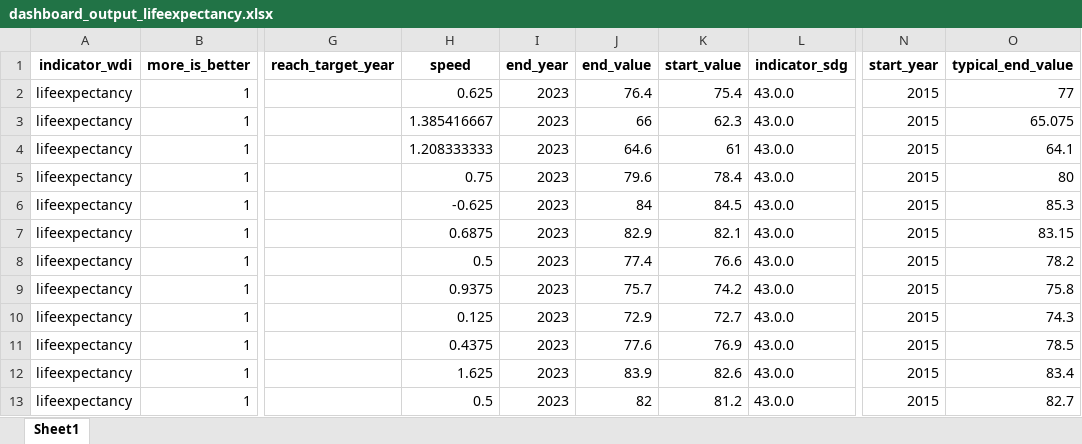
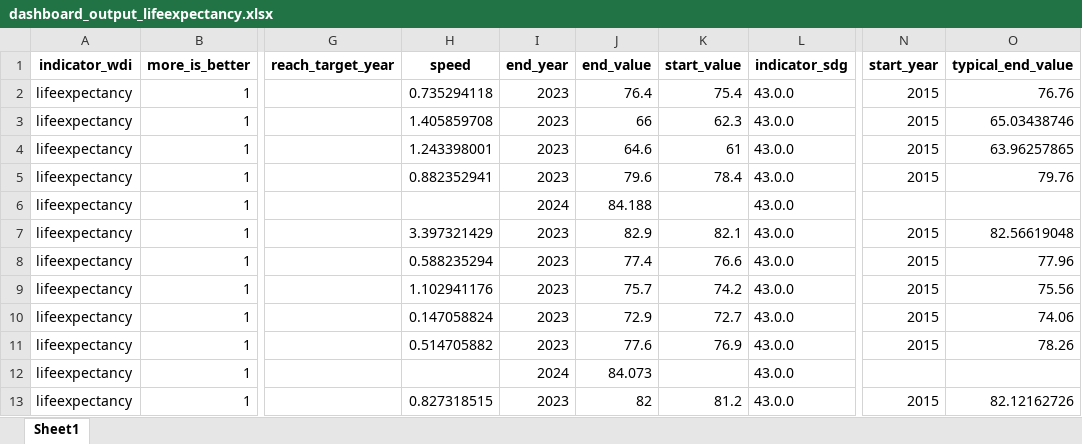
Before and after one commit to worldbank/atlas-progress-measure, an Excel workbook: intermediate/dashboard_output_lifeexpectancy.xlsx, sheet Sheet1, drawn as a sheet; only a part is shown, gaps mark what is left out; values as stored, in another font and other column widths than the file's, no borders; the diff covers the shown part only; the diff names each change by its address in the sheet, - before the commit and + after, or states it on an @@ line.

```diff
--- a/intermediate/dashboard_output_lifeexpectancy.xlsx (sheet Sheet1)
+++ b/intermediate/dashboard_output_lifeexpectancy.xlsx (sheet Sheet1)
-H2 (speed): 0.625
+H2 (speed): 0.735294118
-O2 (typical_end_value): 77
+O2 (typical_end_value): 76.76
-H3 (speed): 1.385416667
+H3 (speed): 1.405859708
-O3 (typical_end_value): 65.075
+O3 (typical_end_value): 65.03438746
-H4 (speed): 1.208333333
+H4 (speed): 1.243398001
-O4 (typical_end_value): 64.1
+O4 (typical_end_value): 63.96257865
-H5 (speed): 0.75
+H5 (speed): 0.882352941
-O5 (typical_end_value): 80
+O5 (typical_end_value): 79.76
-H6 (speed): -0.625
+H6 (speed): (empty)
-I6 (end_year): 2023
+I6 (end_year): 2024
-J6 (end_value): 84
+J6 (end_value): 84.188
-K6 (start_value): 84.5
+K6 (start_value): (empty)
-N6 (start_year): 2015
+N6 (start_year): (empty)
-O6 (typical_end_value): 85.3
+O6 (typical_end_value): (empty)
-H7 (speed): 0.6875
+H7 (speed): 3.397321429
-O7 (typical_end_value): 83.15
+O7 (typical_end_value): 82.56619048
-H8 (speed): 0.5
+H8 (speed): 0.588235294
-O8 (typical_end_value): 78.2
+O8 (typical_end_value): 77.96
-H9 (speed): 0.9375
+H9 (speed): 1.102941176
-O9 (typical_end_value): 75.8
+O9 (typical_end_value): 75.56
-H10 (speed): 0.125
+H10 (speed): 0.147058824
-O10 (typical_end_value): 74.3
+O10 (typical_end_value): 74.06
-H11 (speed): 0.4375
+H11 (speed): 0.514705882
-O11 (typical_end_value): 78.5
+O11 (typical_end_value): 78.26
-H12 (speed): 1.625
+H12 (speed): (empty)
-I12 (end_year): 2023
+I12 (end_year): 2024
-J12 (end_value): 83.9
+J12 (end_value): 84.073
-K12 (start_value): 82.6
+K12 (start_value): (empty)
-N12 (start_year): 2015
+N12 (start_year): (empty)
-O12 (typical_end_value): 83.4
+O12 (typical_end_value): (empty)
-H13 (speed): 0.5
+H13 (speed): 0.827318515
-O13 (typical_end_value): 82.7
+O13 (typical_end_value): 82.12162726
```
Also changed, not shown: 479 edited cells elsewhere in this sheet, 4 other files.
